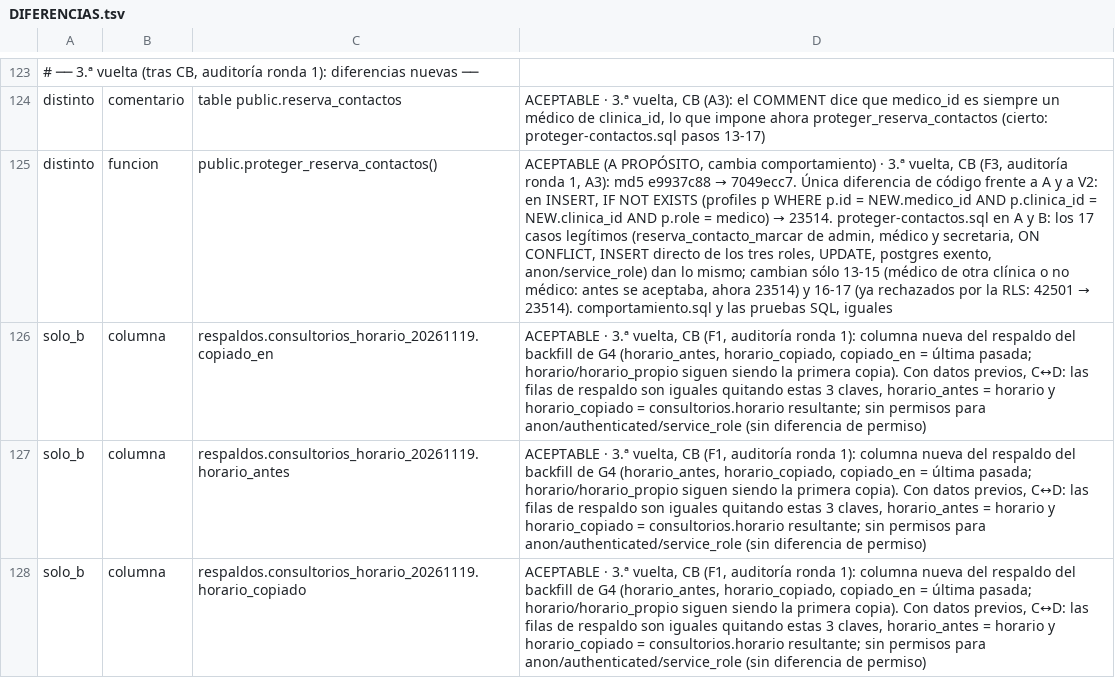
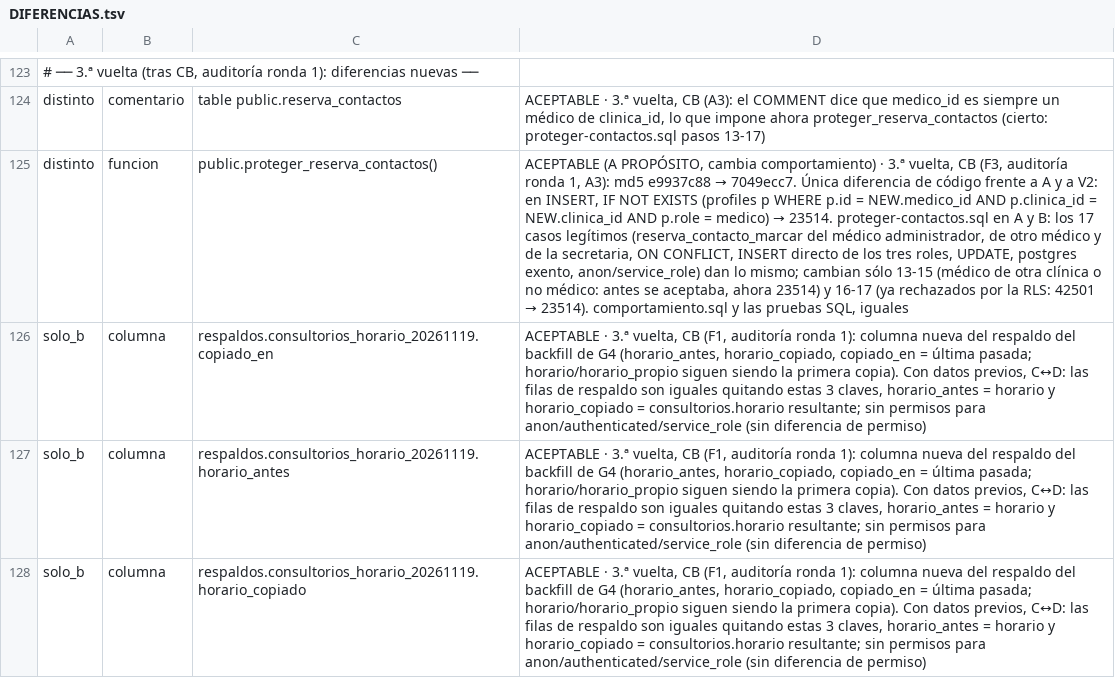
Before and after one commit to Ancona31/app_ortointegra, a TSV file: supabase/fusion/equivalencia/DIFERENCIAS.tsv, drawn as a sheet; only a part is shown, gaps mark what is left out; the diff names each change by its address in the sheet, - before the commit and + after, or states it on an @@ line.

```diff
--- a/supabase/fusion/equivalencia/DIFERENCIAS.tsv
+++ b/supabase/fusion/equivalencia/DIFERENCIAS.tsv
-D125: …legítimos (reserva_contacto_marcar de admin, médico y secretaria, ON…
+D125: …legítimos (reserva_contacto_marcar del médico administrador, de otro médico y de la secretaria, ON…
```
Also changed, not shown: 5 other files.
